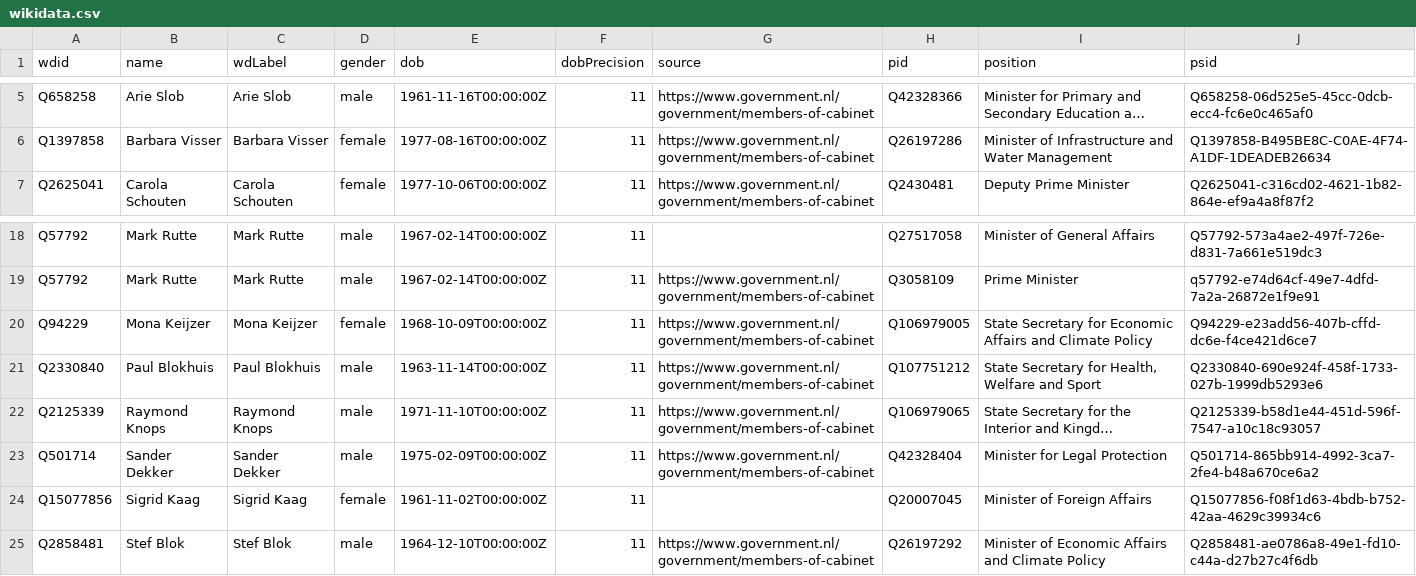
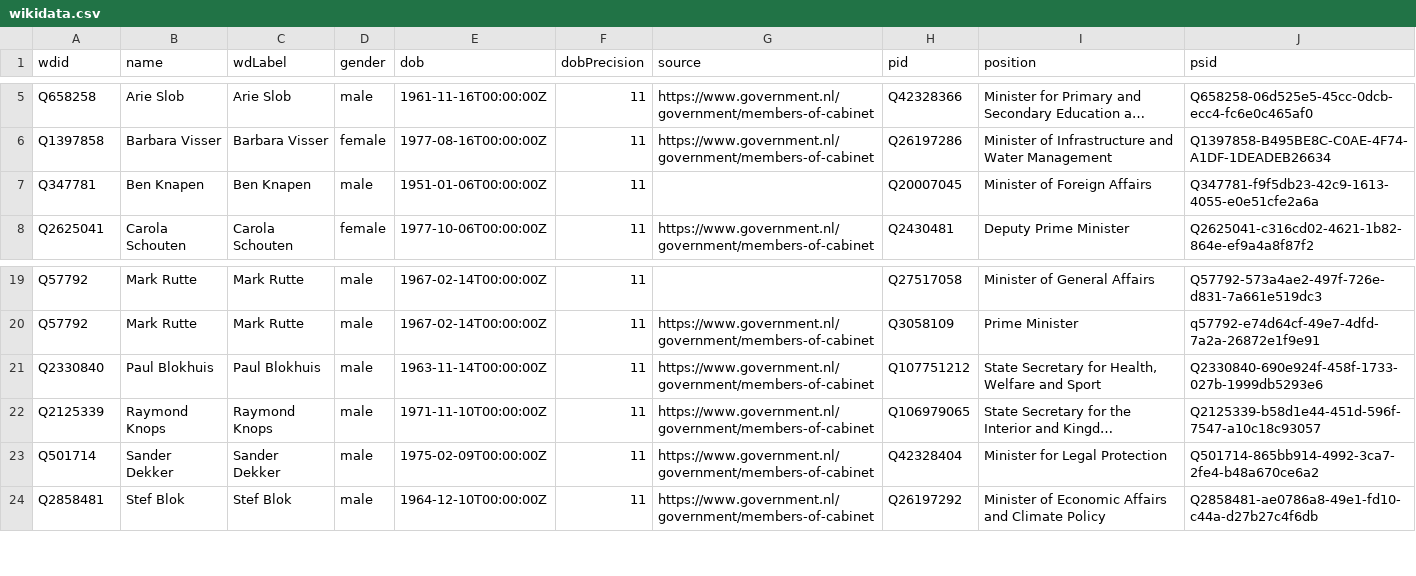
Before and after one commit to every-politician-scrapers/netherlands-cabinet, a CSV file: data/wikidata.csv, drawn as a sheet; only a part is shown, gaps mark what is left out; long unchanged cells end in …; removed rows and columns are numbered as before the commit, all else as after; the diff names each change by its address in the sheet, - before the commit and + after, or states it on an @@ line.

```diff
--- a/data/wikidata.csv
+++ b/data/wikidata.csv
+row 7: Q347781 | Ben Knapen | Ben Knapen | male | 1951-01-06T00:00:00Z | 11 |  | Q20007045 | Minister of Foreign Affairs | Q347781-f9f5db23-42c9-1613-4055-e0e51cfe2a6a
-row 20: Q94229 | Mona Keijzer | Mona Keijzer | female | 1968-10-09T00:00:00Z | 11 | https://www.government.nl/government/members-of-cabinet | Q106979005 | State Secretary for Economic Affairs and Climate Policy | Q94229-e23add56-407b-cffd-dc6e-f4ce421d6ce7
-row 24: Q15077856 | Sigrid Kaag | Sigrid Kaag | female | 1961-11-02T00:00:00Z | 11 |  | Q20007045 | Minister of Foreign Affairs | Q15077856-f08f1d63-4bdb-b752-42aa-4629c39934c6
```
Also changed, not shown: data/official.csv, 1 other file.
